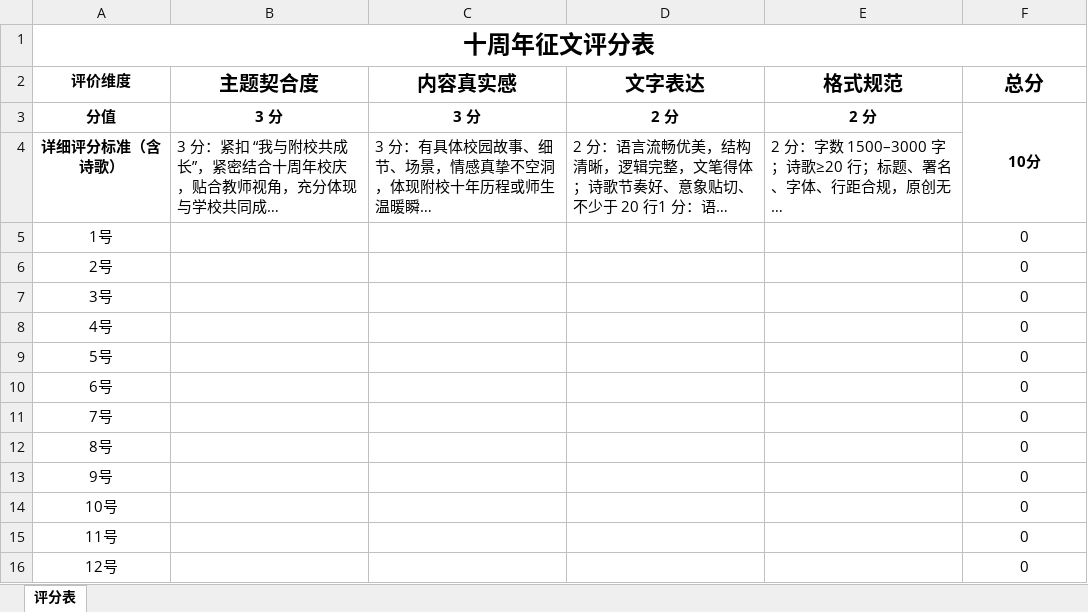
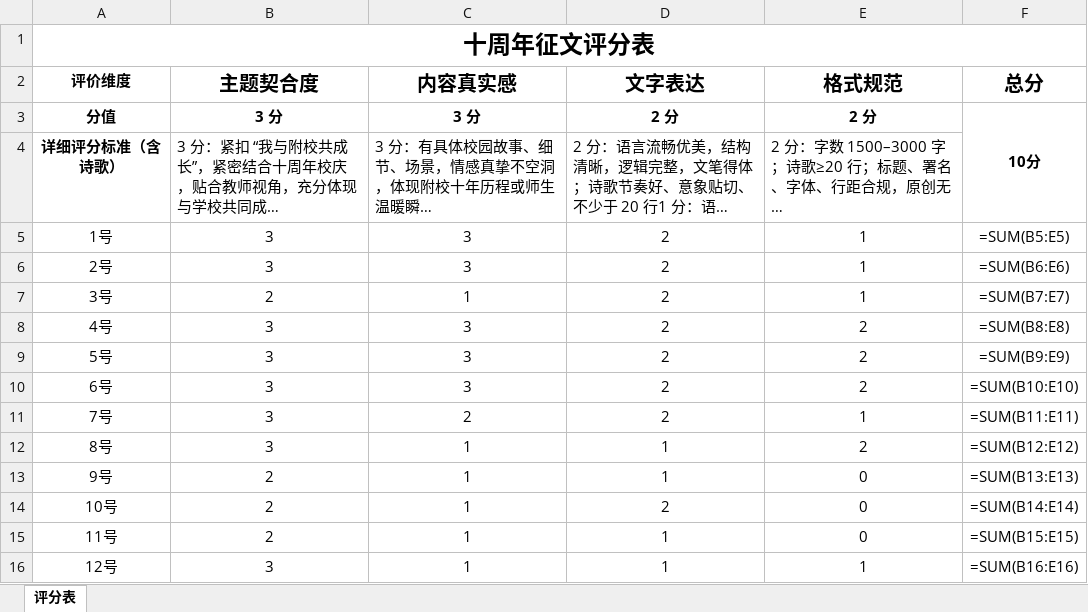
Before and after one commit to andyzhangx/demo, an Excel workbook: other/score.xlsx, sheet 评分表, drawn as a sheet; only a part is shown; long unchanged cells end in …; values as stored, in another font and other column widths than the file's, no borders; formulas without a stored value are shown as written; the diff covers the shown part only; the diff names each change by its address in the sheet, - before the commit and + after, or states it on an @@ line.

Commit message:
Fill 十周年征文评分结果到 score.xlsx

```diff
--- a/other/score.xlsx (sheet 评分表)
+++ b/other/score.xlsx (sheet 评分表)
-B5:B6 (主题契合度): (empty)
+B5:B6 (主题契合度): 3
-C5:C6 (内容真实感): (empty)
+C5:C6 (内容真实感): 3
-D5:D11 (文字表达): (empty)
+D5:D11 (文字表达): 2
-E5:E7 (格式规范): (empty)
+E5:E7 (格式规范): 1
-F5 (总分): 0
+F5 (总分): =SUM(B5:E5)
-F6 (总分): 0
+F6 (总分): =SUM(B6:E6)
-B7 (主题契合度): (empty)
+B7 (主题契合度): 2
-C7 (内容真实感): (empty)
+C7 (内容真实感): 1
-F7 (总分): 0
+F7 (总分): =SUM(B7:E7)
-B8:B12 (主题契合度): (empty)
+B8:B12 (主题契合度): 3
-C8:C10 (内容真实感): (empty)
+C8:C10 (内容真实感): 3
-E8:E10 (格式规范): (empty)
+E8:E10 (格式规范): 2
-F8 (总分): 0
+F8 (总分): =SUM(B8:E8)
-F9 (总分): 0
+F9 (总分): =SUM(B9:E9)
-F10 (总分): 0
+F10 (总分): =SUM(B10:E10)
-C11 (内容真实感): (empty)
+C11 (内容真实感): 2
-E11 (格式规范): (empty)
+E11 (格式规范): 1
-F11 (总分): 0
+F11 (总分): =SUM(B11:E11)
-C12:C16 (内容真实感): (empty)
+C12:C16 (内容真实感): 1
-D12:D13 (文字表达): (empty)
+D12:D13 (文字表达): 1
-E12 (格式规范): (empty)
+E12 (格式规范): 2
-F12 (总分): 0
+F12 (总分): =SUM(B12:E12)
-B13:B15 (主题契合度): (empty)
+B13:B15 (主题契合度): 2
-E13:E15 (格式规范): (empty)
+E13:E15 (格式规范): 0
-F13 (总分): 0
+F13 (总分): =SUM(B13:E13)
-D14 (文字表达): (empty)
+D14 (文字表达): 2
-F14 (总分): 0
+F14 (总分): =SUM(B14:E14)
-D15:D16 (文字表达): (empty)
+D15:D16 (文字表达): 1
-F15 (总分): 0
+F15 (总分): =SUM(B15:E15)
-B16 (主题契合度): (empty)
+B16 (主题契合度): 3
-E16 (格式规范): (empty)
+E16 (格式规范): 1
-F16 (总分): 0
+F16 (总分): =SUM(B16:E16)
```
Also changed, not shown: 155 edited cells elsewhere in this sheet.
